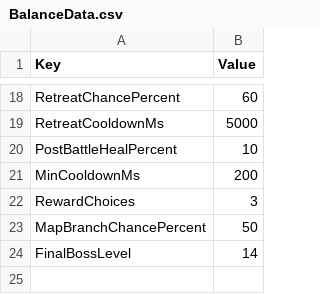
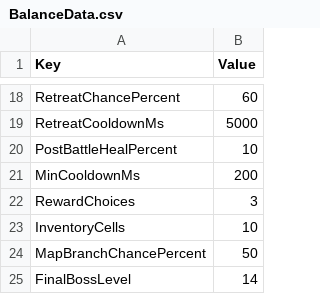
Before and after one commit to merustudy/F1, a CSV file: Assets/@Data/Source/BalanceData.csv, drawn as a sheet; only a part is shown, gaps mark what is left out; the diff names each change by its address in the sheet, - before the commit and + after, or states it on an @@ line.

```diff
--- a/Assets/@Data/Source/BalanceData.csv
+++ b/Assets/@Data/Source/BalanceData.csv
+row 23: InventoryCells | 10
```
Also changed, not shown: Assets/@Data/Source/ItemData.csv, Assets/@Data/Source/JobData.csv, 40 other files.
